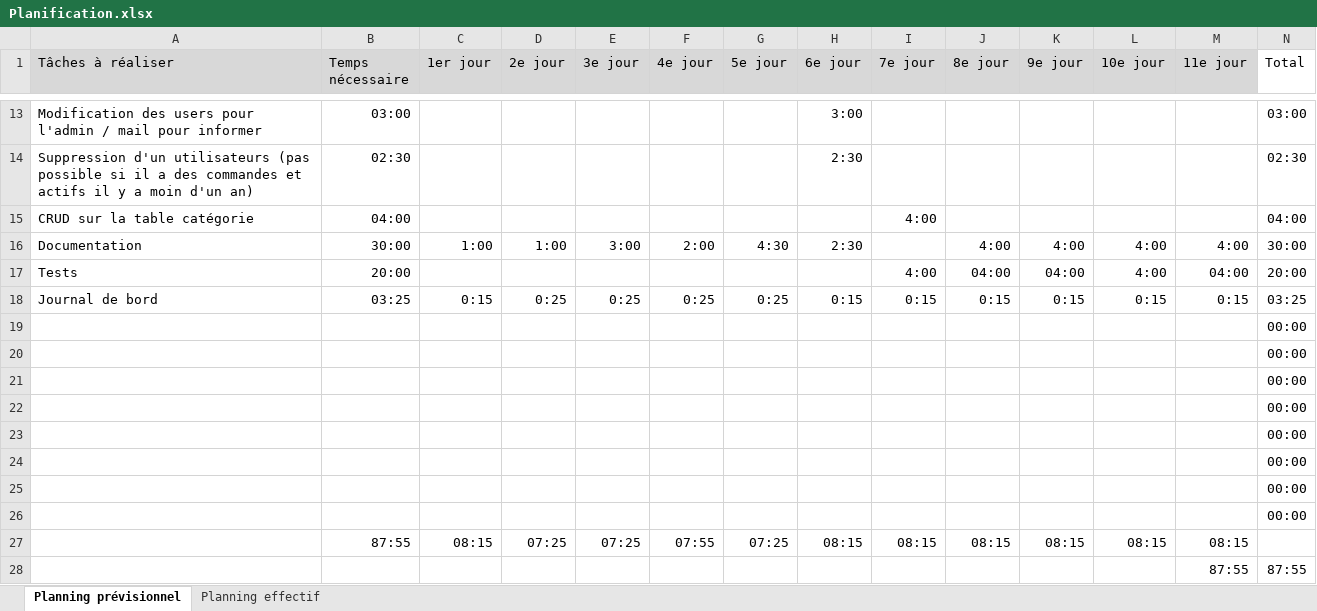
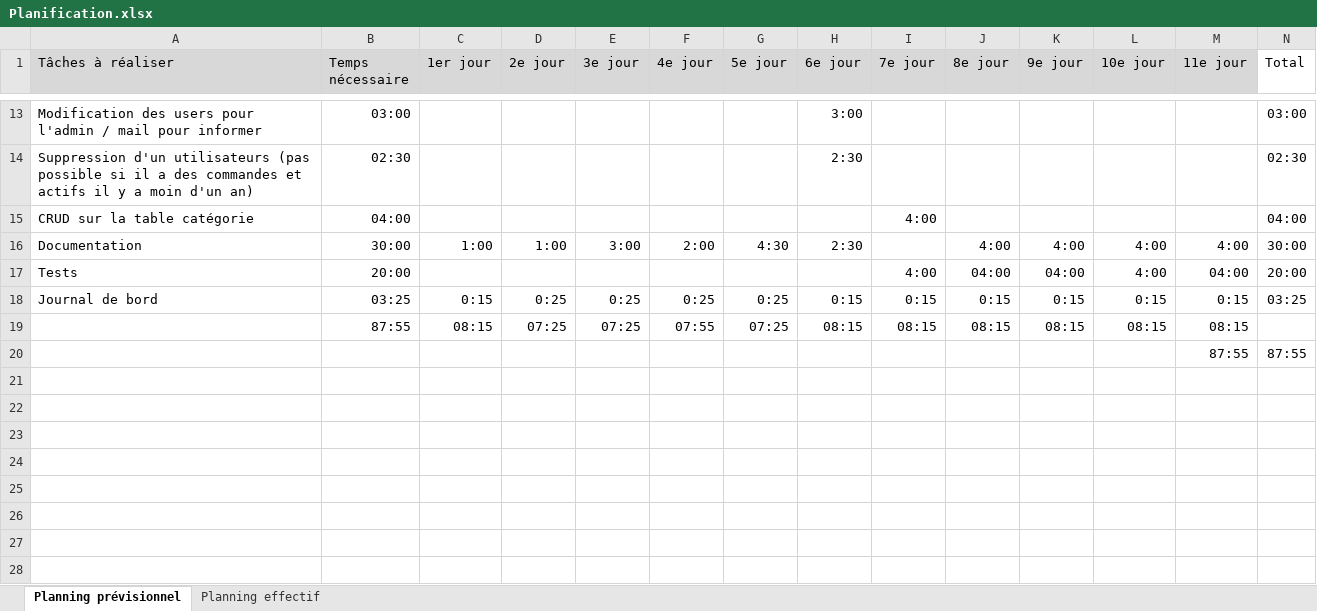
Before and after one commit to FlavioMrrn/TPI, an Excel workbook: annexes/Planification.xlsx, sheet Planning prévisionnel, drawn as a sheet; only a part is shown, gaps mark what is left out; values as stored, in another font and other column widths than the file's, no borders; conditional formats not drawn; the diff names each change by its address in the sheet, - before the commit and + after, or states it on an @@ line.

```diff
--- a/annexes/Planification.xlsx (sheet Planning prévisionnel)
+++ b/annexes/Planification.xlsx (sheet Planning prévisionnel)
-row 19:  |  |  |  |  |  |  |  |  |  |  |  |  | 00:00
-row 20:  |  |  |  |  |  |  |  |  |  |  |  |  | 00:00
-row 21:  |  |  |  |  |  |  |  |  |  |  |  |  | 00:00
-row 22:  |  |  |  |  |  |  |  |  |  |  |  |  | 00:00
-row 23:  |  |  |  |  |  |  |  |  |  |  |  |  | 00:00
-row 24:  |  |  |  |  |  |  |  |  |  |  |  |  | 00:00
-row 25:  |  |  |  |  |  |  |  |  |  |  |  |  | 00:00
-row 26:  |  |  |  |  |  |  |  |  |  |  |  |  | 00:00
```
Also changed, not shown: sheet Planning effectif, formulas that keep their value, 5 other files.
